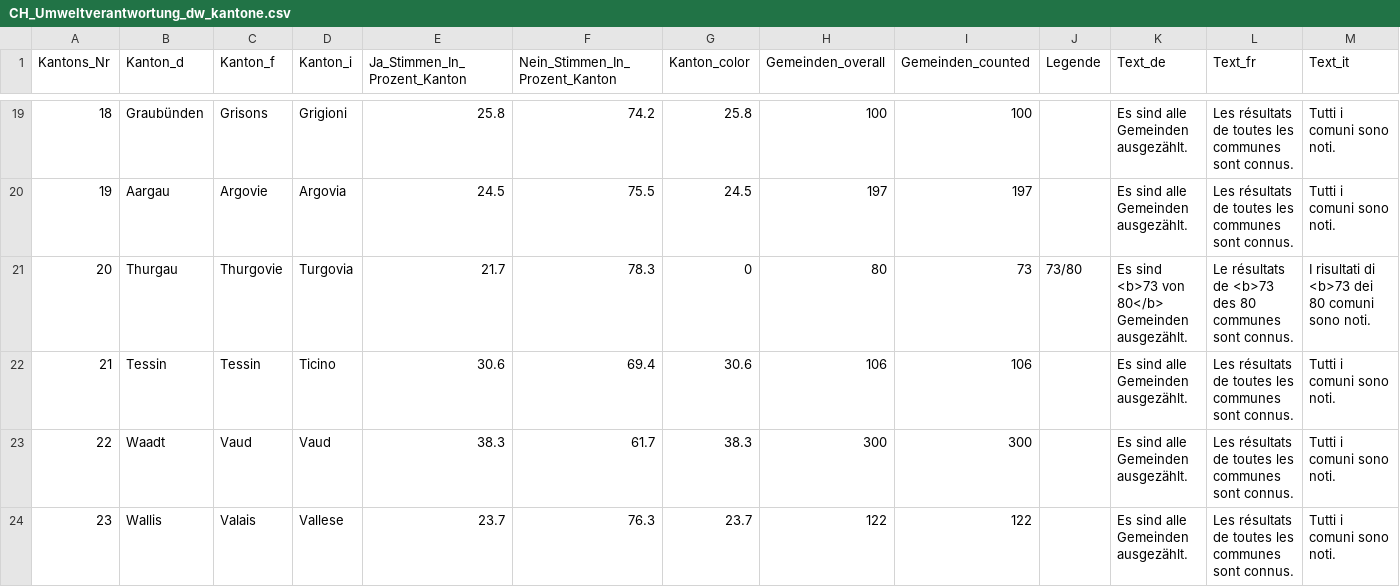
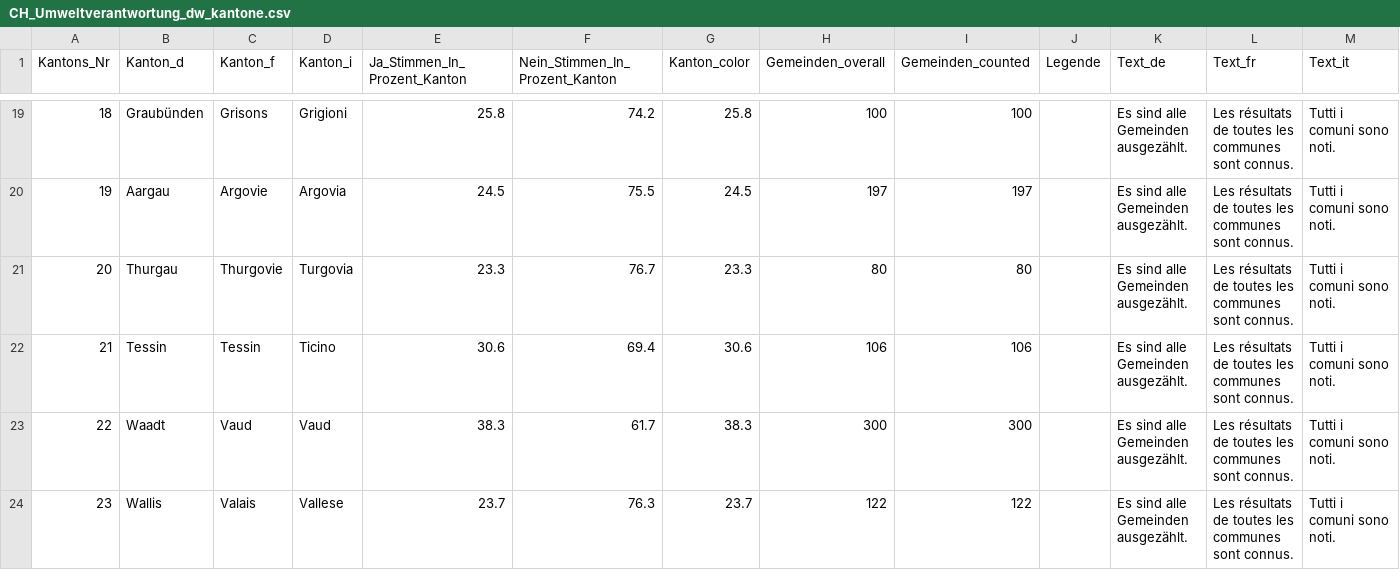
Before and after one commit to awp-finanznachrichten/lena_februar2025, a CSV file: Output_Switzerland/CH_Umweltverantwortung_dw_kantone.csv, drawn as a sheet; only a part is shown, gaps mark what is left out.

```diff
--- a/Output_Switzerland/CH_Umweltverantwortung_dw_kantone.csv
+++ b/Output_Switzerland/CH_Umweltverantwortung_dw_kantone.csv
@@ -20,3 +20,3 @@
 19,"Aargau","Argovie","Argovia",24.5,75.5,24.5,197,197,,"Es sind alle Gemeinden ausgezählt.","Les résultats de toutes les communes sont connus.","Tutti i comuni sono noti."
-20,"Thurgau","Thurgovie","Turgovia",21.7,78.3,0,80,73,"73/80","Es sind <b>73 von 80</b> Gemeinden ausgezählt.","Le résultats de <b>73 des 80 communes sont connus.","I risultati di <b>73 dei 80 comuni sono noti."
+20,"Thurgau","Thurgovie","Turgovia",23.3,76.7,23.3,80,80,,"Es sind alle Gemeinden ausgezählt.","Les résultats de toutes les communes sont connus.","Tutti i comuni sono noti."
 21,"Tessin","Tessin","Ticino",30.6,69.4,30.6,106,106,,"Es sind alle Gemeinden ausgezählt.","Les résultats de toutes les communes sont connus.","Tutti i comuni sono noti."
```
Also changed, not shown: Output_Overviews/Uebersicht_dw.csv, Output_Switzerland/CH_Umweltverantwortung_all_data.csv, 5 other files.
